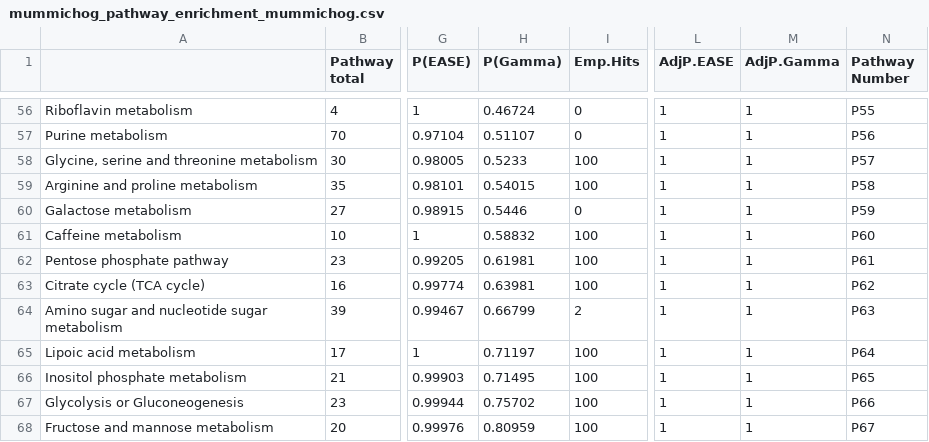
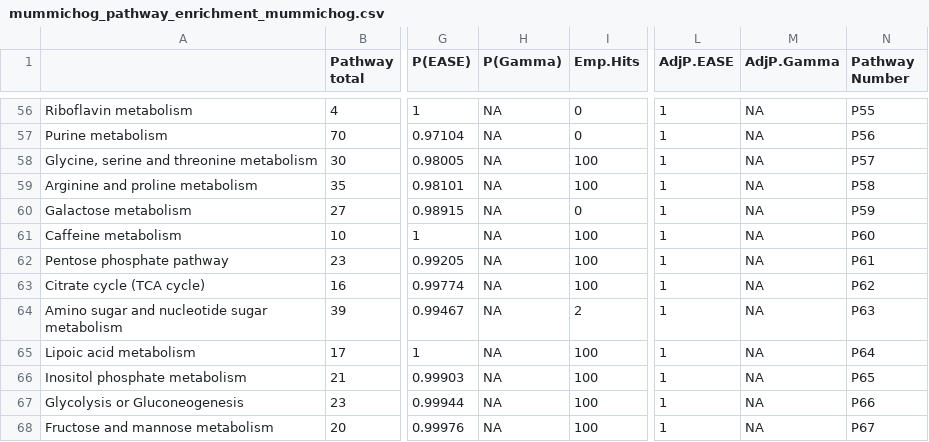
Before and after one commit to jdpreston30/DTC-metabolomics-2026, a CSV file: Outputs/mummichog/KEGG/mummichog_pathway_enrichment_mummichog.csv, drawn as a sheet; only a part is shown, gaps mark what is left out; the diff covers the shown part only; the diff names each change by its address in the sheet, - before the commit and + after, or states it on an @@ line.

```diff
--- a/Outputs/mummichog/KEGG/mummichog_pathway_enrichment_mummichog.csv
+++ b/Outputs/mummichog/KEGG/mummichog_pathway_enrichment_mummichog.csv
-H56 (P(Gamma)): 0.46724
+H56 (P(Gamma)): NA
-M56:M68 (AdjP.Gamma): 1
+M56:M68 (AdjP.Gamma): NA
-H57 (P(Gamma)): 0.51107
+H57 (P(Gamma)): NA
-H58 (P(Gamma)): 0.5233
+H58 (P(Gamma)): NA
-H59 (P(Gamma)): 0.54015
+H59 (P(Gamma)): NA
-H60 (P(Gamma)): 0.5446
+H60 (P(Gamma)): NA
-H61 (P(Gamma)): 0.58832
+H61 (P(Gamma)): NA
-H62 (P(Gamma)): 0.61981
+H62 (P(Gamma)): NA
-H63 (P(Gamma)): 0.63981
+H63 (P(Gamma)): NA
-H64 (P(Gamma)): 0.66799
+H64 (P(Gamma)): NA
-H65 (P(Gamma)): 0.71197
+H65 (P(Gamma)): NA
-H66 (P(Gamma)): 0.71495
+H66 (P(Gamma)): NA
-H67 (P(Gamma)): 0.75702
+H67 (P(Gamma)): NA
-H68 (P(Gamma)): 0.80959
+H68 (P(Gamma)): NA
```
Also changed, not shown: 110 edited cells elsewhere in this file, Outputs/mummichog/KEGG/mummichog_matched_compound_all.csv, Outputs/mummichog/KEGG/raw_dataview.csv, 29 other files.
